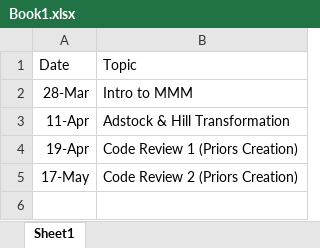
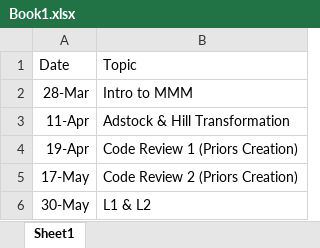
Before and after one commit to sidd99-nit/MMM_Tutorial, an Excel workbook: Book1.xlsx, sheet Sheet1, drawn as a sheet; values as stored, in another font and other column widths than the file's, no borders; table styles not drawn; the diff names each change by its address in the sheet, - before the commit and + after, or states it on an @@ line.

```diff
--- a/Book1.xlsx (sheet Sheet1)
+++ b/Book1.xlsx (sheet Sheet1)
+row 6: 30-May | L1 & L2
```
Also changed, not shown: 5 other files.
